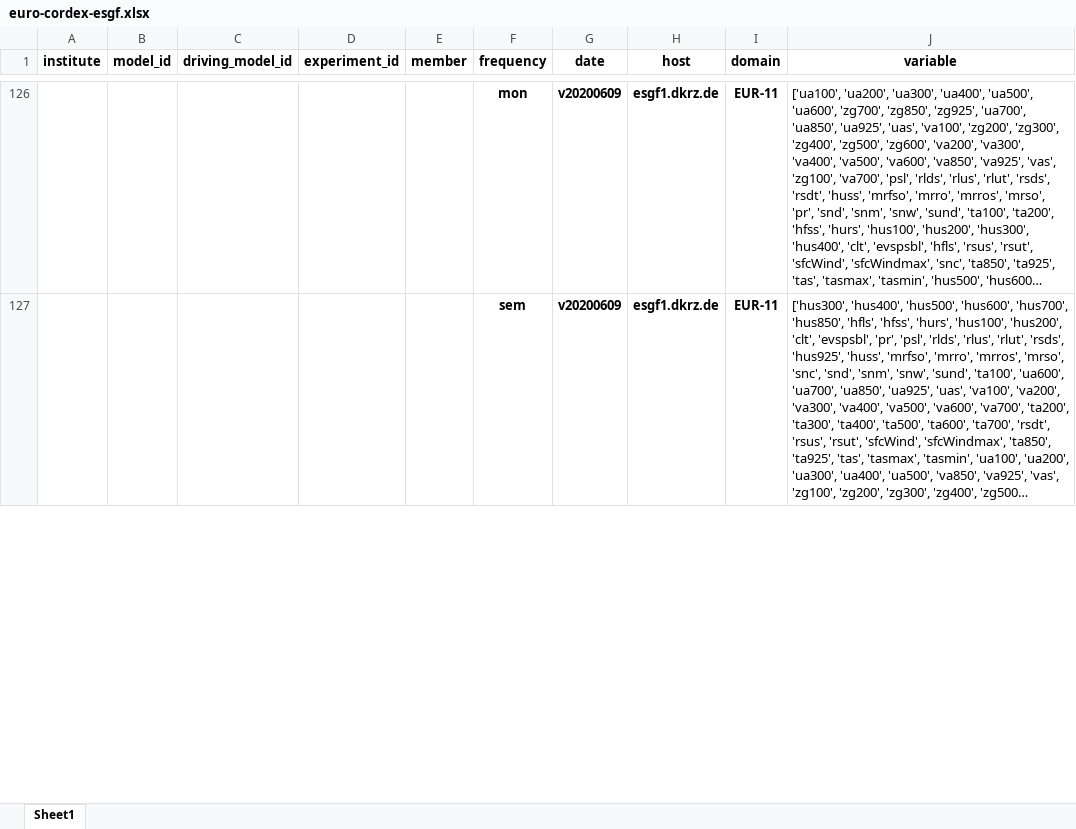
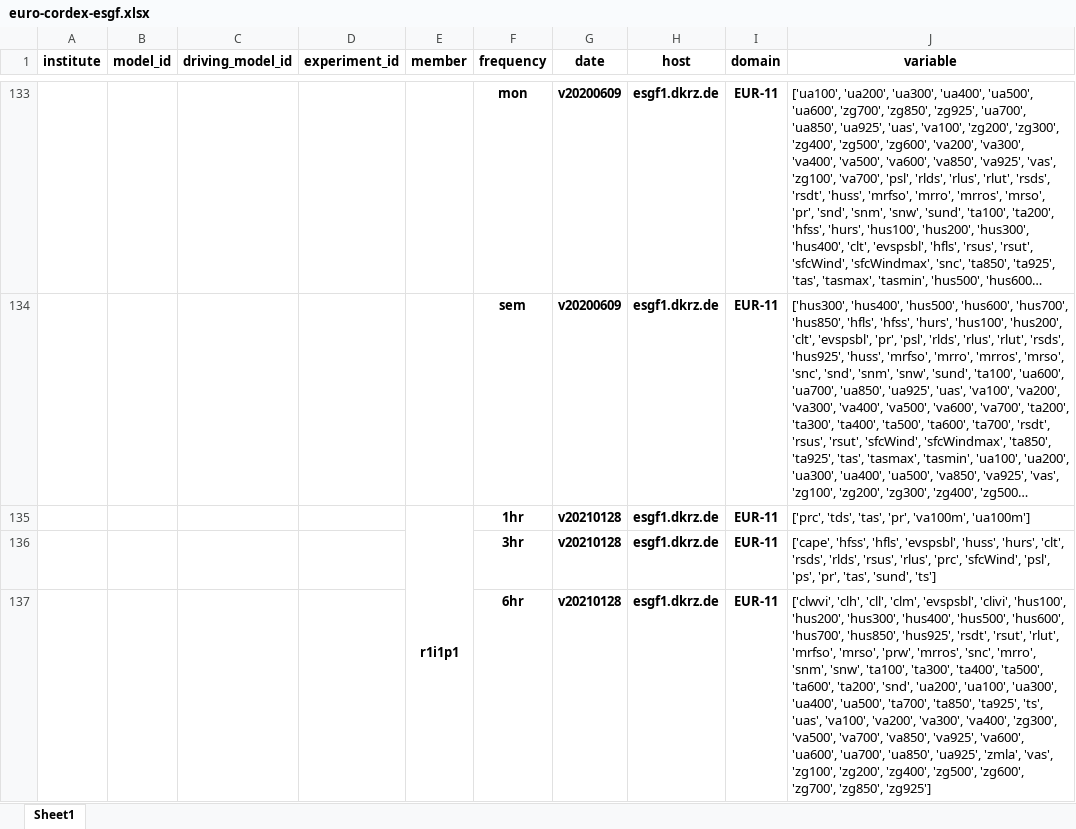
Before and after one commit to euro-cordex/tables, an Excel workbook: esgf/euro-cordex-esgf.xlsx, sheet Sheet1, drawn as a sheet; only a part is shown, gaps mark what is left out; long unchanged cells end in …; values as stored, in another font and other column widths than the file's, no borders; the diff covers the shown part only; the diff names each change by its address in the sheet, - before the commit and + after, or states it on an @@ line.

```diff
--- a/esgf/euro-cordex-esgf.xlsx (sheet Sheet1)
+++ b/esgf/euro-cordex-esgf.xlsx (sheet Sheet1)
+row 135:  |  |  |  | r1i1p1 | 1hr | v20210128 | esgf1.dkrz.de | EUR-11 | ['prc', 'tds', 'tas', 'pr', 'va100m', 'ua100m']
+row 136:  |  |  |  |  | 3hr | v20210128 | esgf1.dkrz.de | EUR-11 | ['cape', 'hfss', 'hfls', 'evspsbl', 'huss', 'hurs', 'clt', 'rsds', 'rlds', 'rsus', 'rlus', 'prc', 'sfcWind', 'psl', 'ps', 'pr', 'tas', 'sund', 'ts']
+row 137:  |  |  |  |  | 6hr | v20210128 | esgf1.dkrz.de | EUR-11 | ['clwvi', 'clh', 'cll', 'clm', 'evspsbl', 'clivi', 'hus100', 'hus200', 'hus300', 'hus400', 'hus500', 'hus600', 'hus700', 'hus850', 'hus925', 'rsdt', 'rsut', 'rlut', 'mrfso', 'mrso', 'prw', 'mrros', 'snc', 'mrro', 'snm', 'snw', 'ta100', 'ta300', 'ta400', 'ta500', 'ta600', 'ta200', 'snd', 'ua200', 'ua100', 'ua300', 'ua400', 'ua500', 'ta700', 'ta850', 'ta925', 'ts', 'uas', 'va100', 'va200', 'va300', 'va400', 'zg300', 'va500', 'va700', 'va850', 'va925', 'va600', 'ua600', 'ua700', 'ua850', 'ua925', 'zmla', 'vas', 'zg100', 'zg200', 'zg400', 'zg500', 'zg600', 'zg700', 'zg850', 'zg925']
```
Also changed, not shown: 73 added rows, 33 edited cells and merged cells elsewhere in this sheet, 1 other file.
